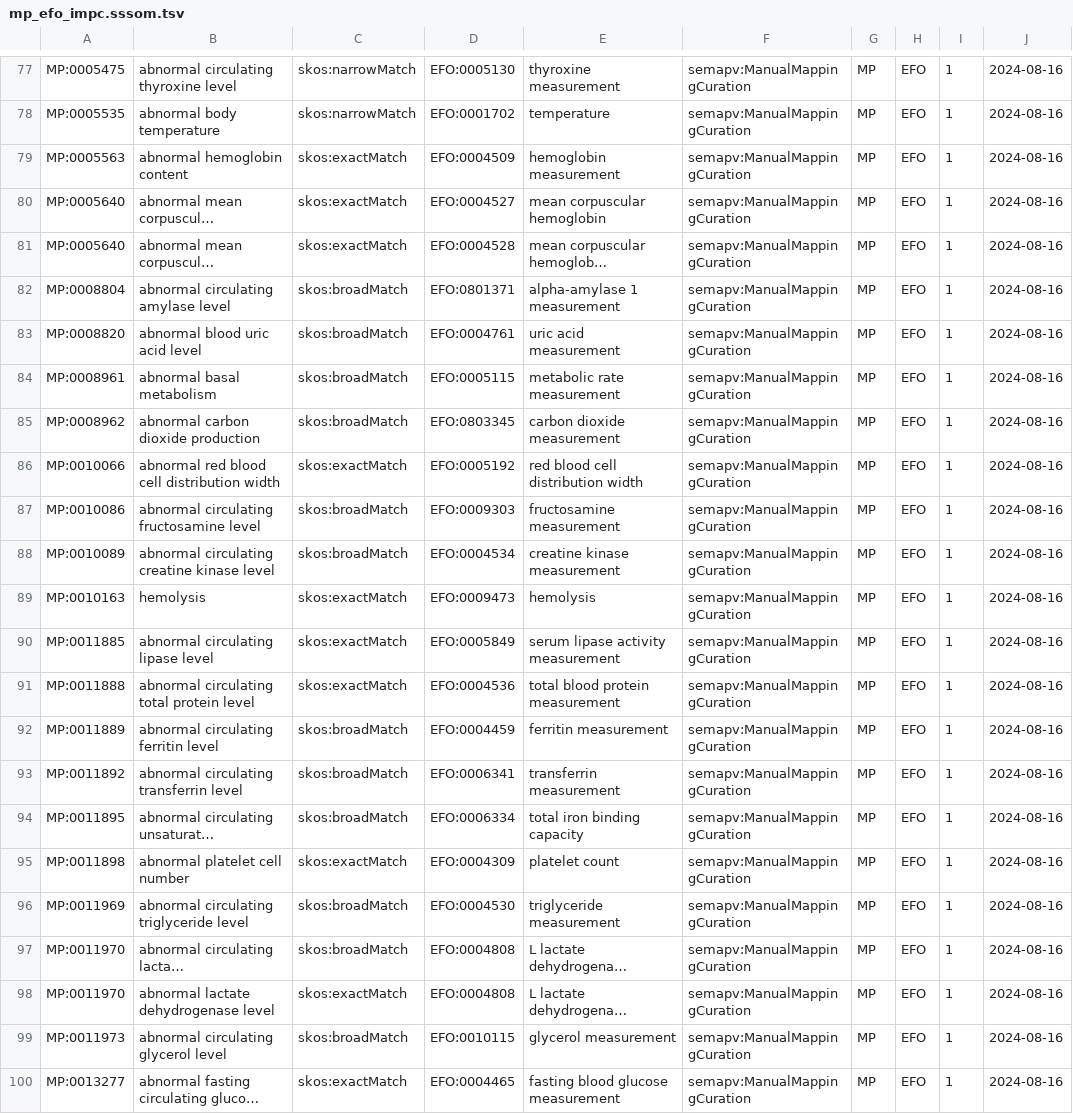
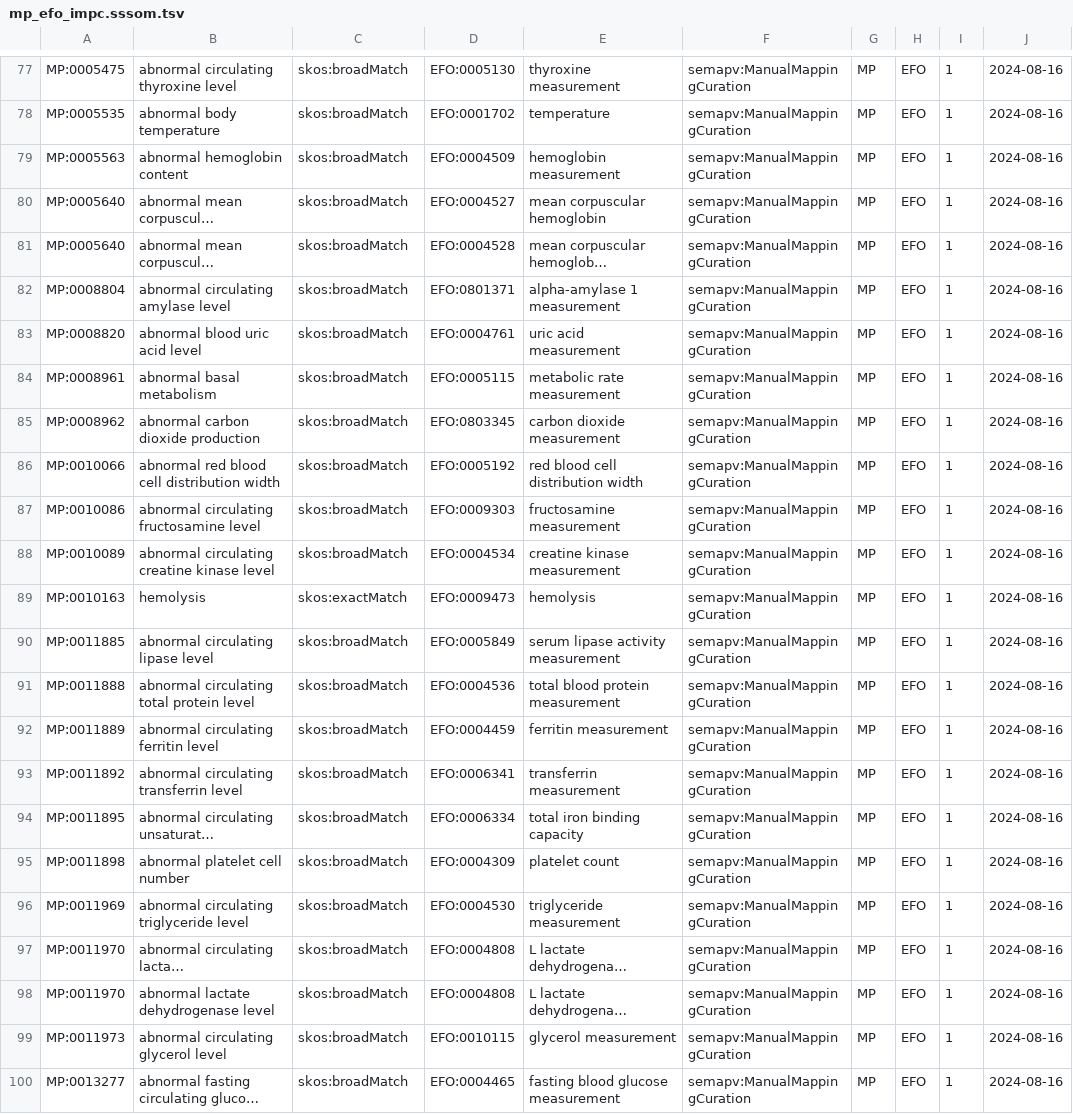
Before and after one commit to mapping-commons/mh_mapping_initiative, a TSV file: mappings/mp_efo_impc.sssom.tsv, drawn as a sheet; only a part is shown, gaps mark what is left out; long unchanged cells end in …; the diff covers the shown part only; the diff names each change by its address in the sheet, - before the commit and + after, or states it on an @@ line.

```diff
--- a/mappings/mp_efo_impc.sssom.tsv
+++ b/mappings/mp_efo_impc.sssom.tsv
-C77:C78: skos:narrowMatch
+C77:C78: skos:broadMatch
-C79:C81: skos:exactMatch
+C79:C81: skos:broadMatch
-C86: skos:exactMatch
+C86: skos:broadMatch
-C90:C91: skos:exactMatch
+C90:C91: skos:broadMatch
-C95: skos:exactMatch
+C95: skos:broadMatch
-C98: skos:exactMatch
+C98: skos:broadMatch
-C100: skos:exactMatch
+C100: skos:broadMatch
```
Also changed, not shown: 44 edited cells elsewhere in this file.
